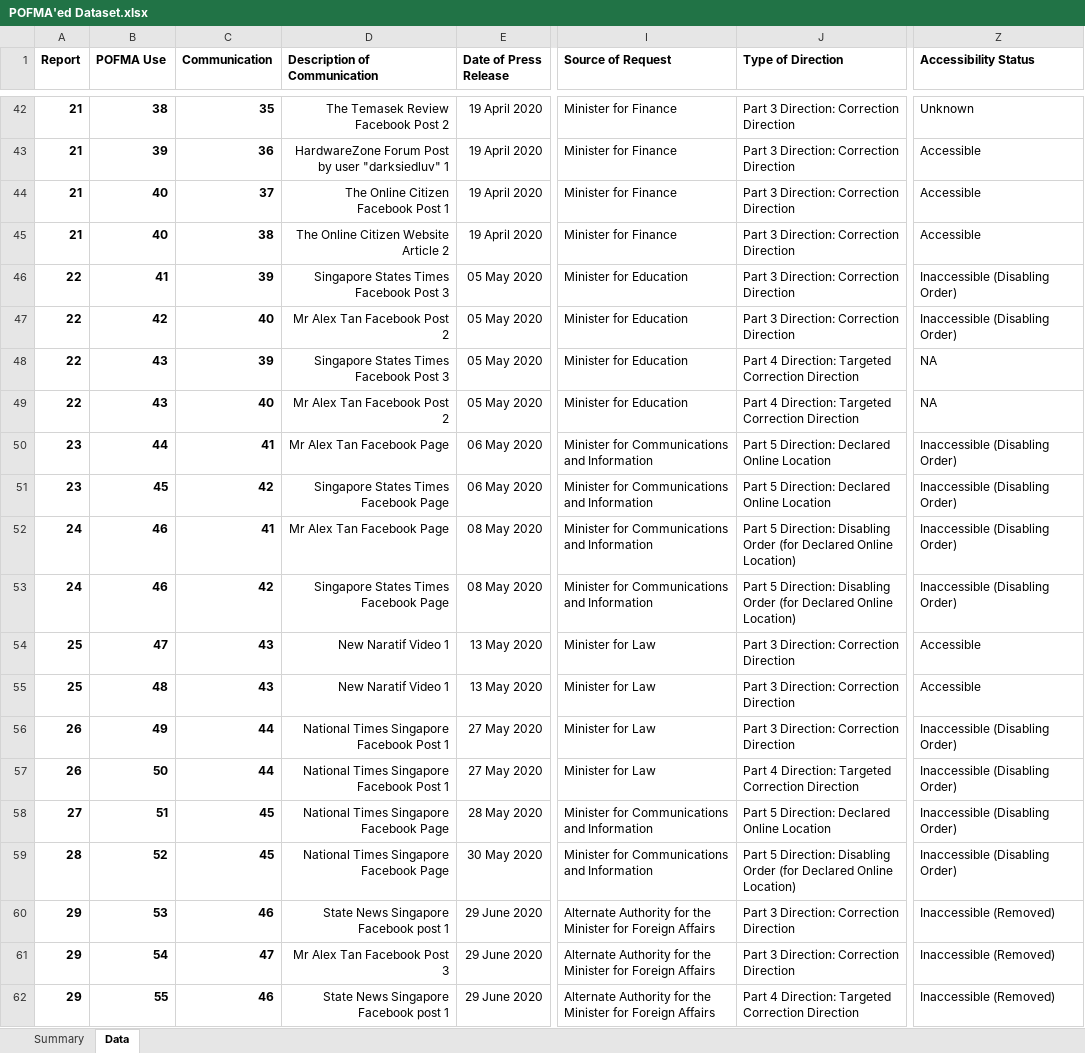
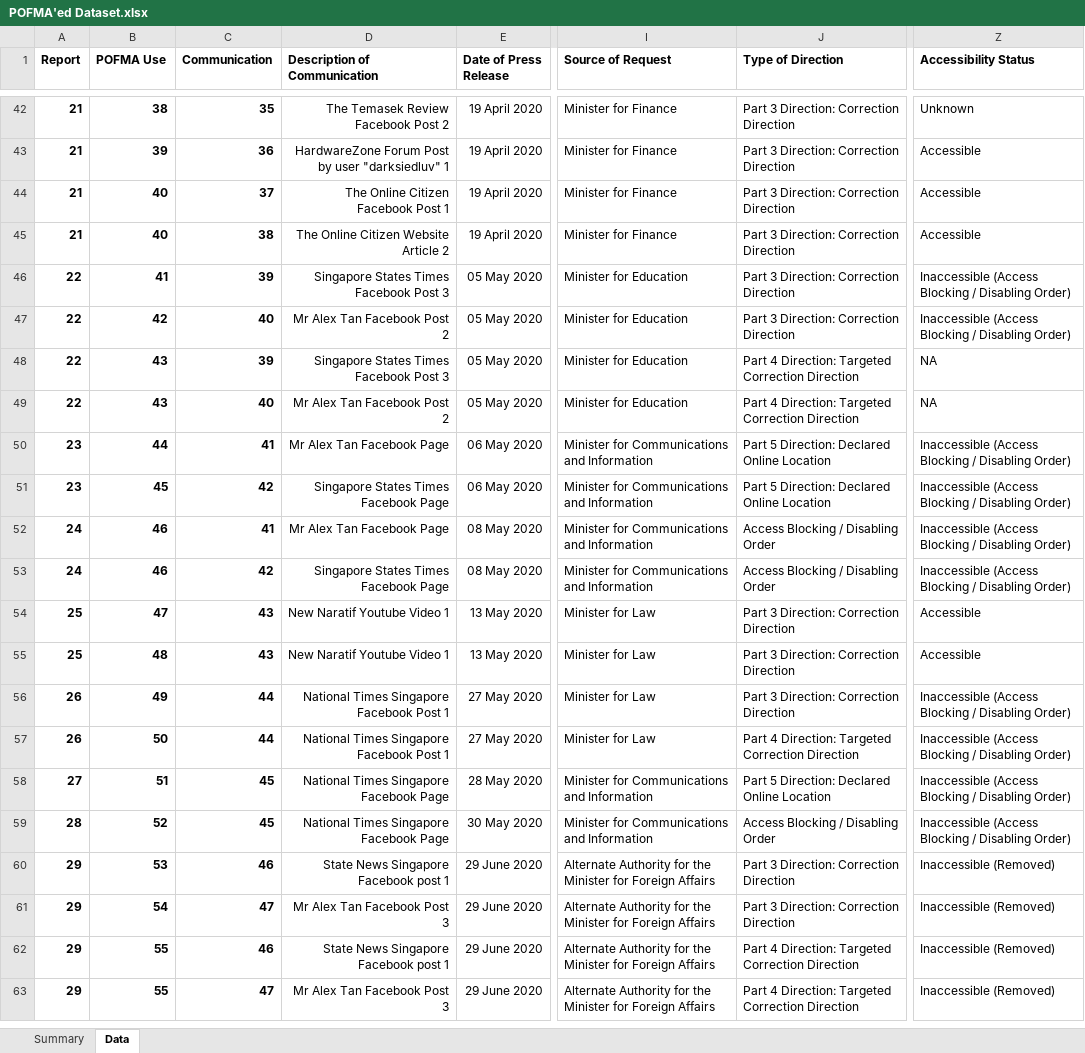
Before and after one commit to flyingkai/POFMAed, an Excel workbook: POFMA'ed Dataset.xlsx, sheet Data, drawn as a sheet; only a part is shown, gaps mark what is left out; the shorter side is filled out with more unchanged rows; values as stored, in another font and other column widths than the file's, no borders; the diff covers the shown part only; the diff names each change by its address in the sheet, - before the commit and + after, or states it on an @@ line.

Commit message:
v2020.07.05
Inclusion of 4 new reports, 12 new POFMA uses, and 11 new communications. Edited categories and codebook to combine all access blocking and disabling orders into a single category.

```diff
--- a/POFMA'ed Dataset.xlsx (sheet Data)
+++ b/POFMA'ed Dataset.xlsx (sheet Data)
-Z46:Z47 (Accessibility Status): Inaccessible (Disabling Order)
+Z46:Z47 (Accessibility Status): Inaccessible (Access Blocking / Disabling Order)
-Z50:Z53 (Accessibility Status): Inaccessible (Disabling Order)
+Z50:Z53 (Accessibility Status): Inaccessible (Access Blocking / Disabling Order)
-J52:J53 (Type of Direction): Part 5 Direction: Disabling Order (for Declared Online Location)
+J52:J53 (Type of Direction): Access Blocking / Disabling Order
-D54:D55 (Description of Communication): New Naratif Video 1
+D54:D55 (Description of Communication): New Naratif Youtube Video 1
-Z56:Z59 (Accessibility Status): Inaccessible (Disabling Order)
+Z56:Z59 (Accessibility Status): Inaccessible (Access Blocking / Disabling Order)
-J59 (Type of Direction): Part 5 Direction: Disabling Order (for Declared Online Location)
+J59 (Type of Direction): Access Blocking / Disabling Order
```
Also changed, not shown: 13 added rows and 12 edited cells elsewhere in this sheet, sheet Summary, formulas that keep their value, charts or pictures, 2 other files.
